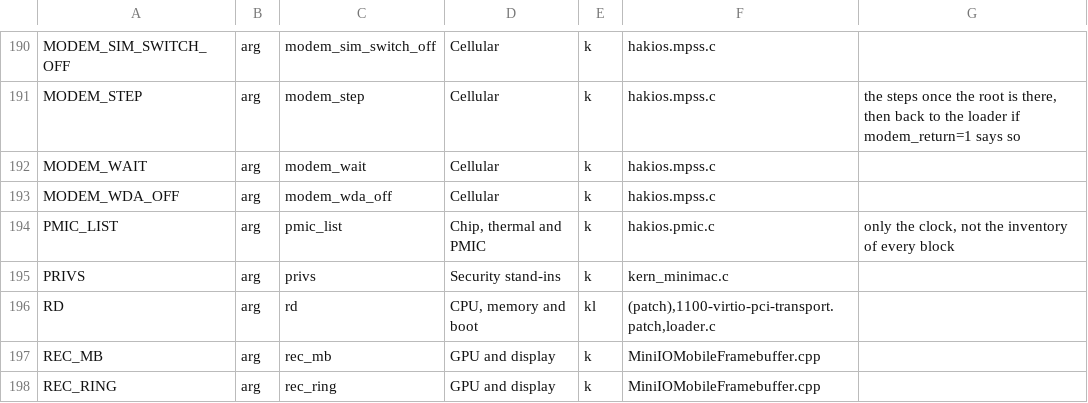
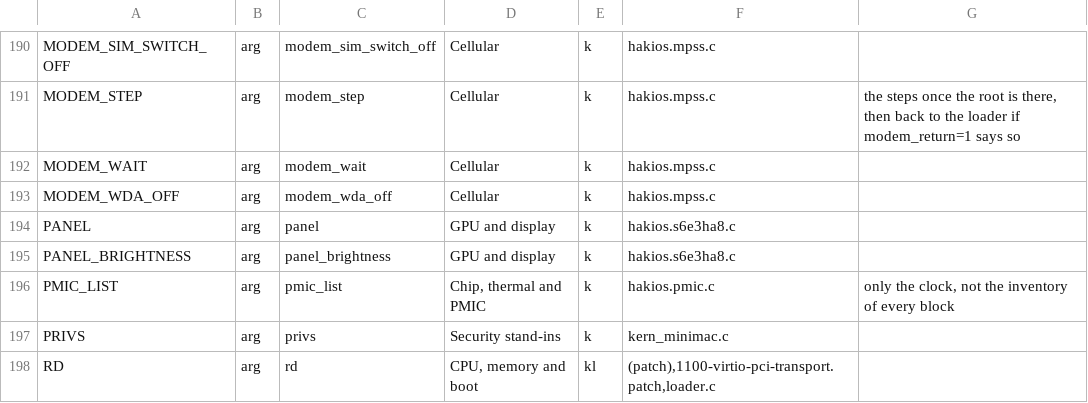
Before and after one commit to Scion-Project/scion-kernel, a TSV file: configs/symbols.tsv, drawn as a sheet; only a part is shown, gaps mark what is left out; the shorter side is filled out with more unchanged rows.

```diff
--- a/configs/symbols.tsv
+++ b/configs/symbols.tsv
@@ -193,2 +193,4 @@ MODEM_WAIT	arg	modem_wait	Cellular	k	hakios.mpss.c
 MODEM_WDA_OFF	arg	modem_wda_off	Cellular	k	hakios.mpss.c	
+PANEL	arg	panel	GPU and display	k	hakios.s6e3ha8.c	
+PANEL_BRIGHTNESS	arg	panel_brightness	GPU and display	k	hakios.s6e3ha8.c	
 PMIC_LIST	arg	pmic_list	Chip, thermal and PMIC	k	hakios.pmic.c	only the clock, not the inventory of every block
```
Also changed, not shown: 15 other files.
